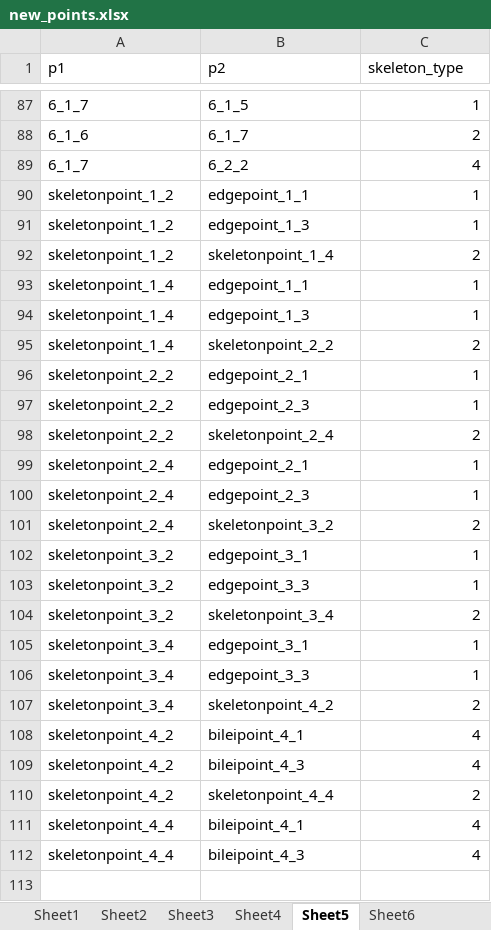
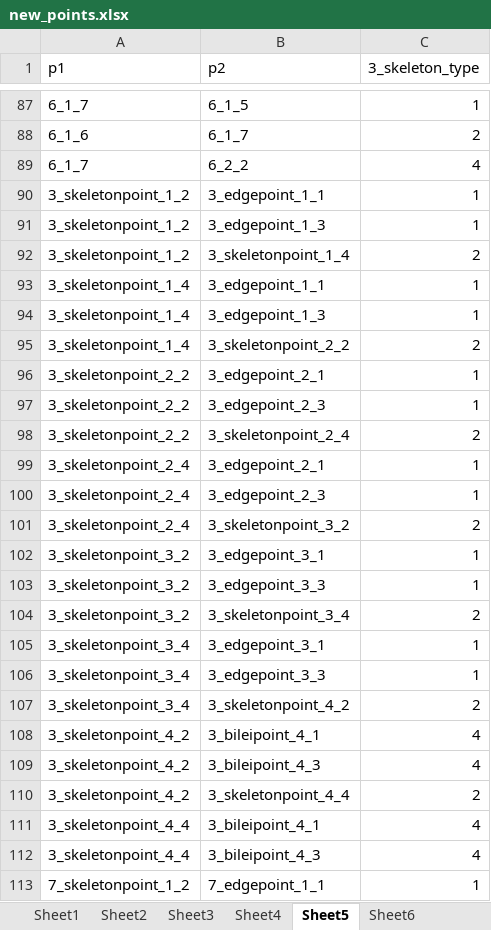
Before and after one commit to 201661242ljw/mmpose, an Excel workbook: tools/0_LJW_tools/new_points.xlsx, sheet Sheet5, drawn as a sheet; only a part is shown, gaps mark what is left out; values as stored, in another font and other column widths than the file's, no borders; the diff covers the shown part only; the diff names each change by its address in the sheet, - before the commit and + after, or states it on an @@ line.

```diff
--- a/tools/0_LJW_tools/new_points.xlsx (sheet Sheet5)
+++ b/tools/0_LJW_tools/new_points.xlsx (sheet Sheet5)
-C1: skeleton_type
+C1: 3_skeleton_type
-A90:A92 (p1): skeletonpoint_1_2
+A90:A92 (p1): 3_skeletonpoint_1_2
-B90 (p2): edgepoint_1_1
+B90 (p2): 3_edgepoint_1_1
-B91 (p2): edgepoint_1_3
+B91 (p2): 3_edgepoint_1_3
-B92 (p2): skeletonpoint_1_4
+B92 (p2): 3_skeletonpoint_1_4
-A93:A95 (p1): skeletonpoint_1_4
+A93:A95 (p1): 3_skeletonpoint_1_4
-B93 (p2): edgepoint_1_1
+B93 (p2): 3_edgepoint_1_1
-B94 (p2): edgepoint_1_3
+B94 (p2): 3_edgepoint_1_3
-B95 (p2): skeletonpoint_2_2
+B95 (p2): 3_skeletonpoint_2_2
-A96:A98 (p1): skeletonpoint_2_2
+A96:A98 (p1): 3_skeletonpoint_2_2
-B96 (p2): edgepoint_2_1
+B96 (p2): 3_edgepoint_2_1
-B97 (p2): edgepoint_2_3
+B97 (p2): 3_edgepoint_2_3
-B98 (p2): skeletonpoint_2_4
+B98 (p2): 3_skeletonpoint_2_4
-A99:A101 (p1): skeletonpoint_2_4
+A99:A101 (p1): 3_skeletonpoint_2_4
-B99 (p2): edgepoint_2_1
+B99 (p2): 3_edgepoint_2_1
-B100 (p2): edgepoint_2_3
+B100 (p2): 3_edgepoint_2_3
-B101 (p2): skeletonpoint_3_2
+B101 (p2): 3_skeletonpoint_3_2
-A102:A104 (p1): skeletonpoint_3_2
+A102:A104 (p1): 3_skeletonpoint_3_2
-B102 (p2): edgepoint_3_1
+B102 (p2): 3_edgepoint_3_1
-B103 (p2): edgepoint_3_3
+B103 (p2): 3_edgepoint_3_3
-B104 (p2): skeletonpoint_3_4
+B104 (p2): 3_skeletonpoint_3_4
-A105:A107 (p1): skeletonpoint_3_4
+A105:A107 (p1): 3_skeletonpoint_3_4
-B105 (p2): edgepoint_3_1
+B105 (p2): 3_edgepoint_3_1
-B106 (p2): edgepoint_3_3
+B106 (p2): 3_edgepoint_3_3
-B107 (p2): skeletonpoint_4_2
+B107 (p2): 3_skeletonpoint_4_2
-A108:A110 (p1): skeletonpoint_4_2
+A108:A110 (p1): 3_skeletonpoint_4_2
-B108 (p2): bileipoint_4_1
+B108 (p2): 3_bileipoint_4_1
-B109 (p2): bileipoint_4_3
+B109 (p2): 3_bileipoint_4_3
-B110 (p2): skeletonpoint_4_4
+B110 (p2): 3_skeletonpoint_4_4
-A111:A112 (p1): skeletonpoint_4_4
+A111:A112 (p1): 3_skeletonpoint_4_4
-B111 (p2): bileipoint_4_1
+B111 (p2): 3_bileipoint_4_1
-B112 (p2): bileipoint_4_3
+B112 (p2): 3_bileipoint_4_3
+row 113: 7_skeletonpoint_1_2 | 7_edgepoint_1_1 | 1
```
Also changed, not shown: 19 added rows elsewhere in this sheet, sheet Sheet7, sheet Sheet6, sheet Sheet4, sheet Sheet2, sheet Sheet3, 5 other files.
